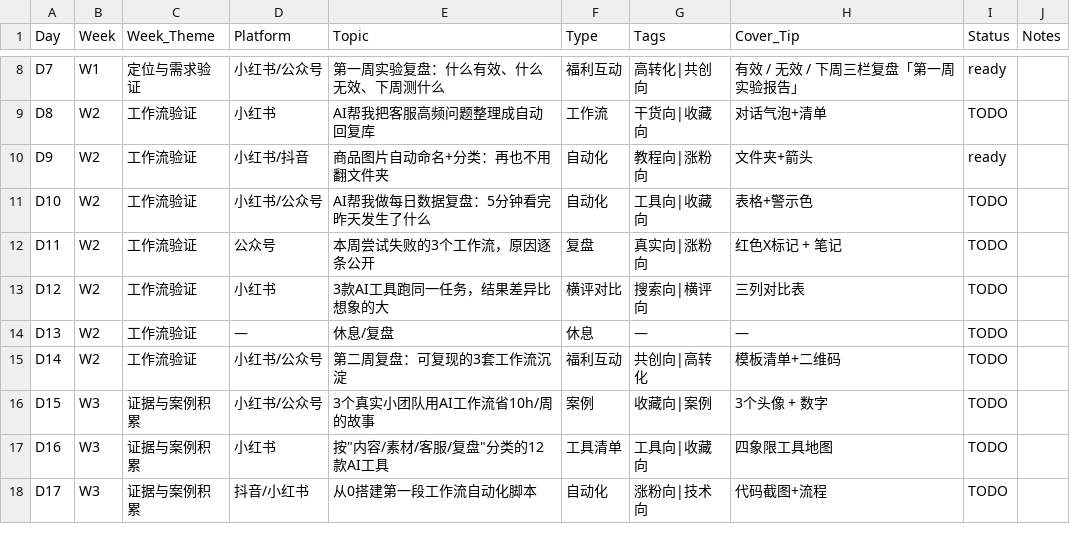
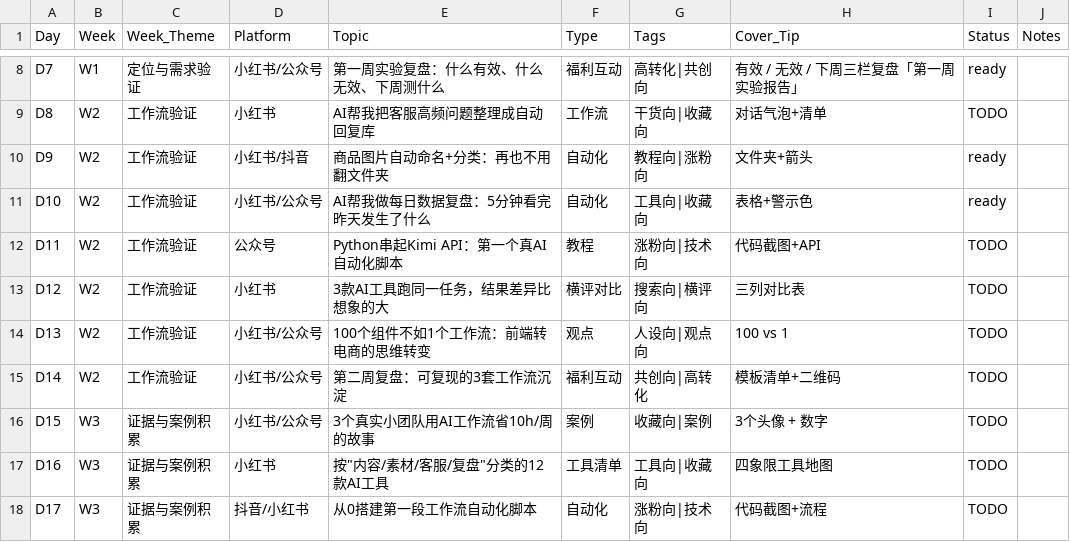
Before and after one commit to where20/xhs-media-content, a CSV file: content-kit/30天日历.csv, drawn as a sheet; only a part is shown, gaps mark what is left out.

Commit message:
feat(D11): Python 串起 Kimi API · 6 行核心代码 · D9/D10 假 AI 升级成真 AI
- 新增 D11.html + 6 张配图 + 正文.txt
- 修 30天日历.csv: D11 改回 Python Kimi API / D13 改回 100 vs 1 观点 / D10 标 ready
- 修 calendar.html: D11/D13 渲染层跟 CSV 对齐
- 加 D11 节点到 daily-content.json (version 1.4)

```diff
--- a/content-kit/30天日历.csv
+++ b/content-kit/30天日历.csv
@@ -10,6 +10,6 @@ D8,W2,工作流验证,小红书,AI帮我把客服高频问题整理成自动回
 D9,W2,工作流验证,小红书/抖音,商品图片自动命名+分类：再也不用翻文件夹,自动化,教程向|涨粉向,文件夹+箭头,ready,
-D10,W2,工作流验证,小红书/公众号,AI帮我做每日数据复盘：5分钟看完昨天发生了什么,自动化,工具向|收藏向,表格+警示色,TODO,
-D11,W2,工作流验证,公众号,本周尝试失败的3个工作流，原因逐条公开,复盘,真实向|涨粉向,红色X标记 + 笔记,TODO,
+D10,W2,工作流验证,小红书/公众号,AI帮我做每日数据复盘：5分钟看完昨天发生了什么,自动化,工具向|收藏向,表格+警示色,ready,
+D11,W2,工作流验证,公众号,Python串起Kimi API：第一个真AI自动化脚本,教程,涨粉向|技术向,代码截图+API,TODO,
 D12,W2,工作流验证,小红书,3款AI工具跑同一任务，结果差异比想象的大,横评对比,搜索向|横评向,三列对比表,TODO,
-D13,W2,工作流验证,—,休息/复盘,休息,—,—,TODO,
+D13,W2,工作流验证,小红书/公众号,100个组件不如1个工作流：前端转电商的思维转变,观点,人设向|观点向,100 vs 1,TODO,
 D14,W2,工作流验证,小红书/公众号,第二周复盘：可复现的3套工作流沉淀,福利互动,共创向|高转化,模板清单+二维码,TODO,
```
Also changed, not shown: 10 other files.
